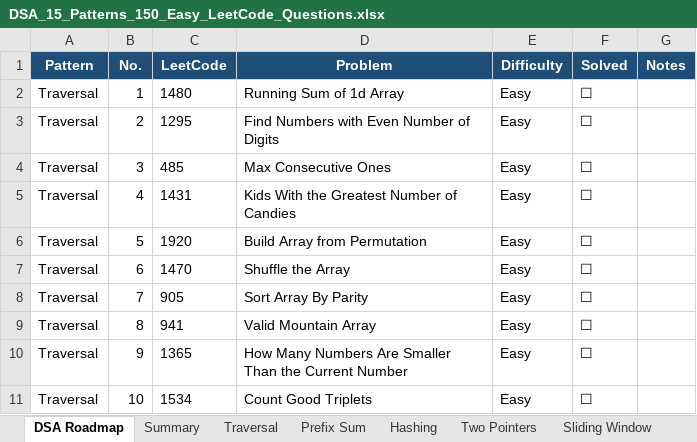
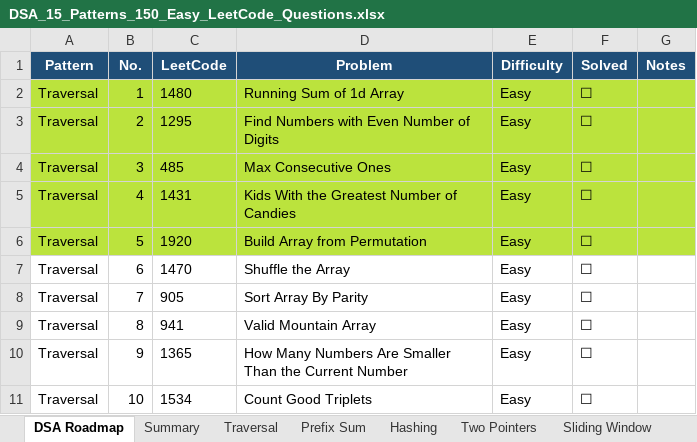
Before and after one commit to KhushbooKhushi/data_structure, an Excel workbook: DSA_15_Patterns_150_Easy_LeetCode_Questions.xlsx, sheet DSA Roadmap, drawn as a sheet; only a part is shown; values as stored, in another font and other column widths than the file's, no borders; charts and pictures not drawn; the diff names each change by its address in the sheet, - before the commit and + after, or states it on an @@ line.

```diff
--- a/DSA_15_Patterns_150_Easy_LeetCode_Questions.xlsx (sheet DSA Roadmap)
+++ b/DSA_15_Patterns_150_Easy_LeetCode_Questions.xlsx (sheet DSA Roadmap)
-A2:G6 fill: none
+A2:G6 fill: #BBE33D
```
Also changed, not shown: charts or pictures, 1 other file.
